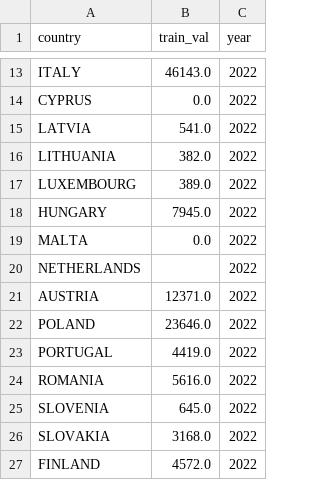
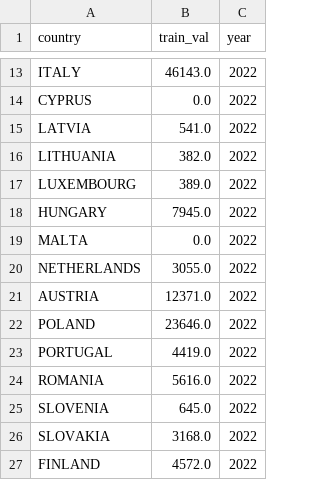
Before and after one commit to coyne1313/cs4973_project, a CSV file: phase_4/trains_dataset.csv, drawn as a sheet; only a part is shown, gaps mark what is left out.

```diff
--- a/phase_4/trains_dataset.csv
+++ b/phase_4/trains_dataset.csv
@@ -19,3 +19,3 @@ HUNGARY,7945.0,2022
 MALTA,0.0,2022
-NETHERLANDS,,2022
+NETHERLANDS,3055.0,2022
 AUSTRIA,12371.0,2022
```
Also changed, not shown: Phase 3/Data/crime_inference.csv, 2 other files.
